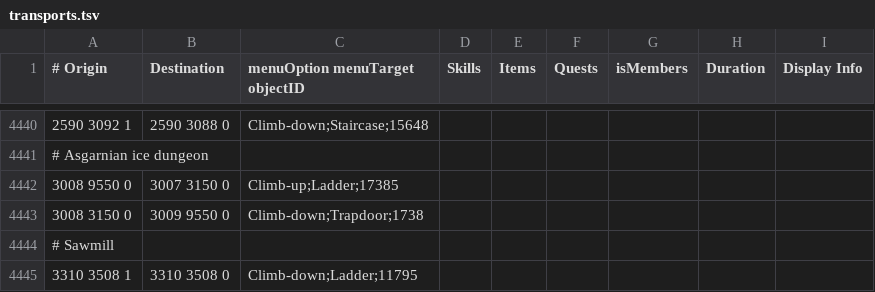
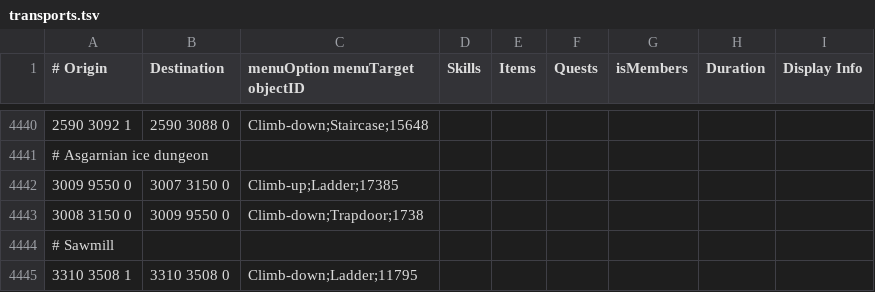
Before and after one commit to NewGenEng/Microbot, a TSV file: runelite-client/src/main/resources/net/runelite/client/plugins/microbot/shortestpath/transports.tsv, drawn as a sheet; only a part is shown, gaps mark what is left out.

Commit message:
chore: fix climb up asgarnian ice dungeon ladder

```diff
--- a/runelite-client/src/main/resources/net/runelite/client/plugins/microbot/shortestpath/transports.tsv
+++ b/runelite-client/src/main/resources/net/runelite/client/plugins/microbot/shortestpath/transports.tsv
@@ -4441,3 +4441,3 @@
 # Asgarnian ice dungeon								
-3008 9550 0	3007 3150 0	Climb-up;Ladder;17385						
+3009 9550 0	3007 3150 0	Climb-up;Ladder;17385						
 3008 3150 0	3009 9550 0	Climb-down;Trapdoor;1738						
```
